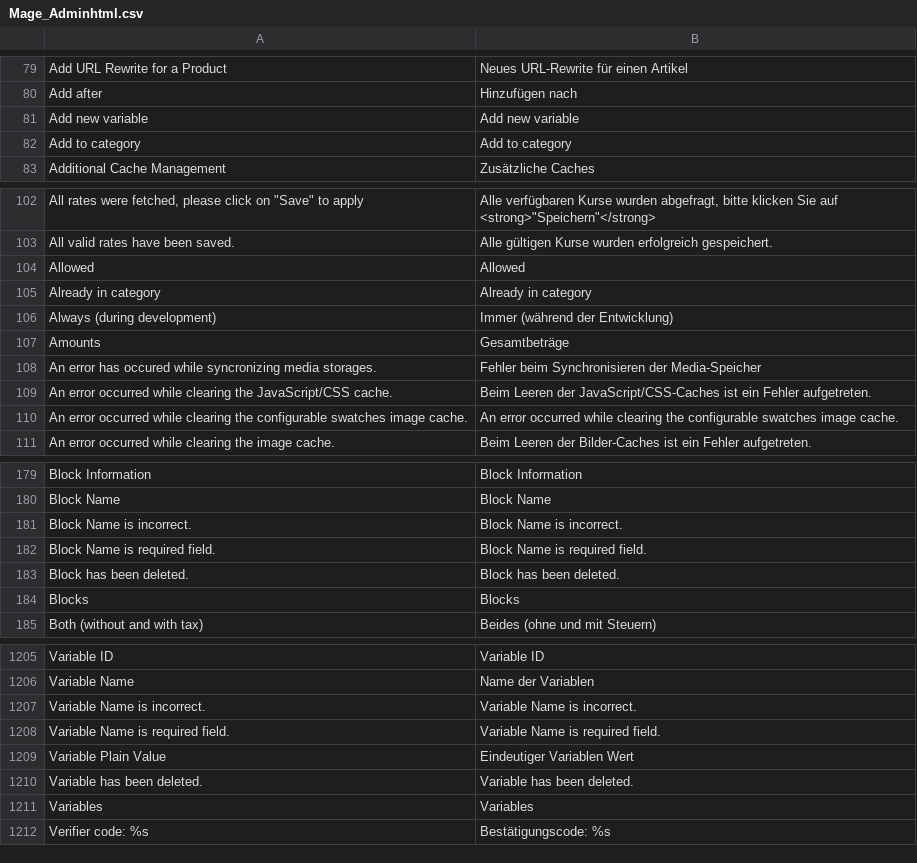
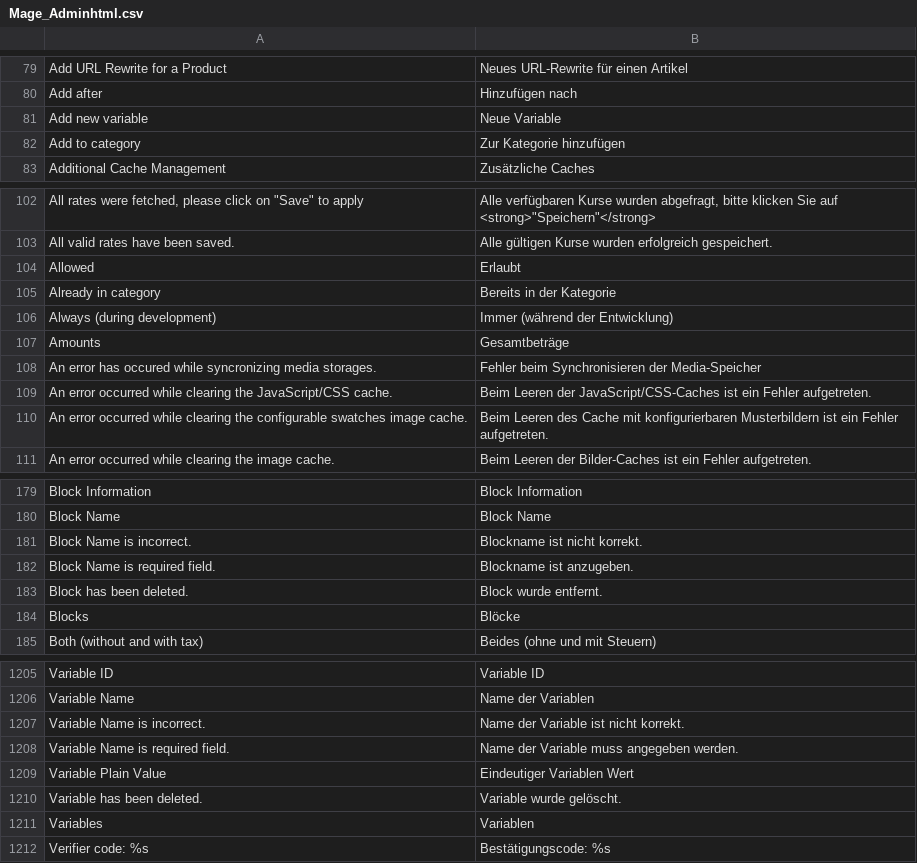
Before and after one commit to MaWoScha/German_LocalePack_de_DE, a CSV file: app/locale/de_DE/Mage_Adminhtml.csv, drawn as a sheet; only a part is shown, gaps mark what is left out; the diff covers the shown part only.

Commit message:
Version 0.4.6, added: Missing translations (Magento v1.9.2.1 and v1.9.2.2) completed

```diff
--- a/app/locale/de_DE/Mage_Adminhtml.csv
+++ b/app/locale/de_DE/Mage_Adminhtml.csv
@@ -80,4 +80,4 @@
 "Add after","Hinzufügen nach"
-"Add new variable","Add new variable"
-"Add to category","Add to category"
+"Add new variable","Neue Variable"
+"Add to category","Zur Kategorie hinzufügen"
 "Additional Cache Management","Zusätzliche Caches"
@@ -103,4 +103,4 @@
 "All valid rates have been saved.","Alle gültigen Kurse wurden erfolgreich gespeichert."
-"Allowed","Allowed"
-"Already in category","Already in category"
+"Allowed","Erlaubt"
+"Already in category","Bereits in der Kategorie"
 "Always (during development)","Immer (während der Entwicklung)"
@@ -109,3 +109,3 @@
 "An error occurred while clearing the JavaScript/CSS cache.","Beim Leeren der JavaScript/CSS-Caches ist ein Fehler aufgetreten."
-"An error occurred while clearing the configurable swatches image cache.","An error occurred while clearing the configurable swatches image cache."
+"An error occurred while clearing the configurable swatches image cache.","Beim Leeren des Cache mit konfigurierbaren Musterbildern ist ein Fehler aufgetreten."
 "An error occurred while clearing the image cache.","Beim Leeren der Bilder-Caches ist ein Fehler aufgetreten."
@@ -180,6 +180,6 @@
 "Block Name","Block Name"
-"Block Name is incorrect.","Block Name is incorrect."
-"Block Name is required field.","Block Name is required field."
-"Block has been deleted.","Block has been deleted."
-"Blocks","Blocks"
+"Block Name is incorrect.","Blockname ist nicht korrekt."
+"Block Name is required field.","Blockname ist anzugeben."
+"Block has been deleted.","Block wurde entfernt."
+"Blocks","Blöcke"
 "Both (without and with tax)","Beides (ohne und mit Steuern)"
@@ -1206,7 +1206,7 @@
 "Variable Name","Name der Variablen"
-"Variable Name is incorrect.","Variable Name is incorrect."
-"Variable Name is required field.","Variable Name is required field."
+"Variable Name is incorrect.","Name der Variable ist nicht korrekt."
+"Variable Name is required field.","Name der Variable muss angegeben werden."
 "Variable Plain Value","Eindeutiger Variablen Wert"
-"Variable has been deleted.","Variable has been deleted."
-"Variables","Variables"
+"Variable has been deleted.","Variable wurde gelöscht."
+"Variables","Variablen"
 "Verifier code: %s","Bestätigungscode: %s"
```
Also changed, not shown: 49 edited cells elsewhere in this file, app/locale/de_DE/Mage_CatalogSearch.csv, app/locale/de_DE/Mage_Core.csv, 13 other files.
